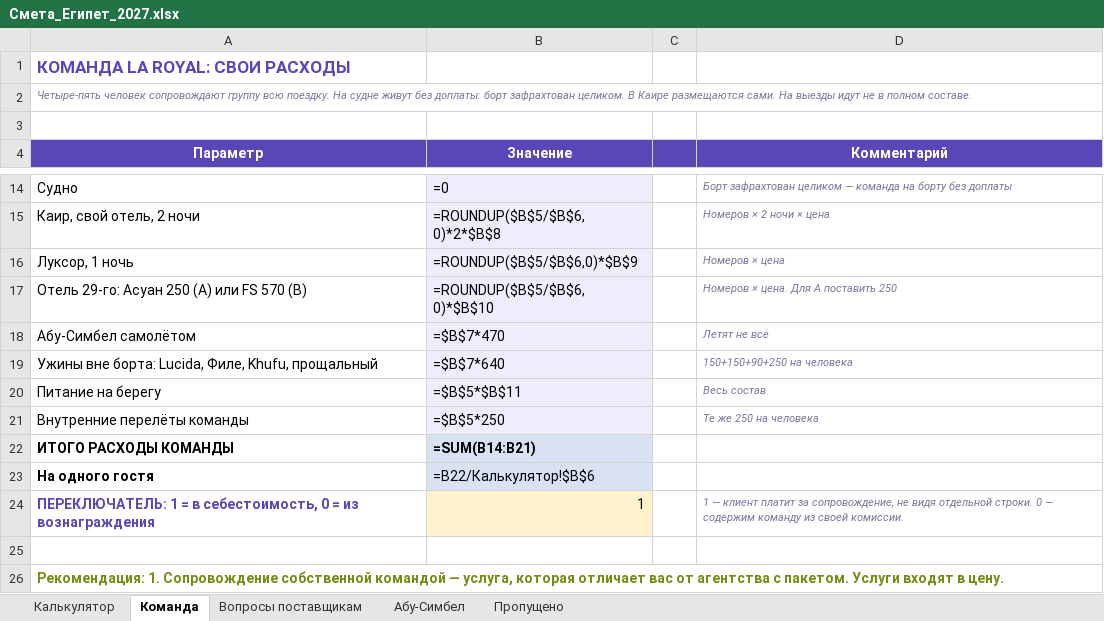
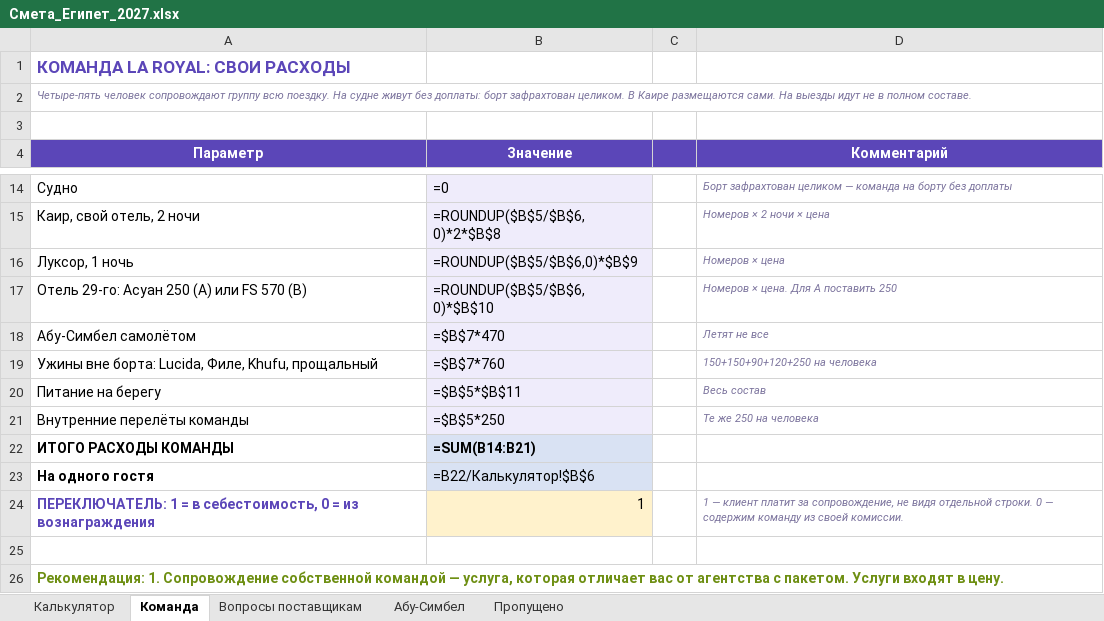
Before and after one commit to kseniausacheva/inna, an Excel workbook: egypt-jan-2027/Смета_Египет_2027.xlsx, sheet Команда, drawn as a sheet; only a part is shown, gaps mark what is left out; values as stored, in another font and other column widths than the file's, no borders; formulas without a stored value are shown as written; the diff names each change by its address in the sheet, - before the commit and + after, or states it on an @@ line.

```diff
--- a/egypt-jan-2027/Смета_Египет_2027.xlsx (sheet Команда)
+++ b/egypt-jan-2027/Смета_Египет_2027.xlsx (sheet Команда)
-B19 (Значение): =$B$7*640
+B19 (Значение): =$B$7*760
-D19 (Комментарий): 150+150+90+250 на человека
+D19 (Комментарий): 150+150+90+120+250 на человека
```
Also changed, not shown: sheet Калькулятор, 6 other files.
